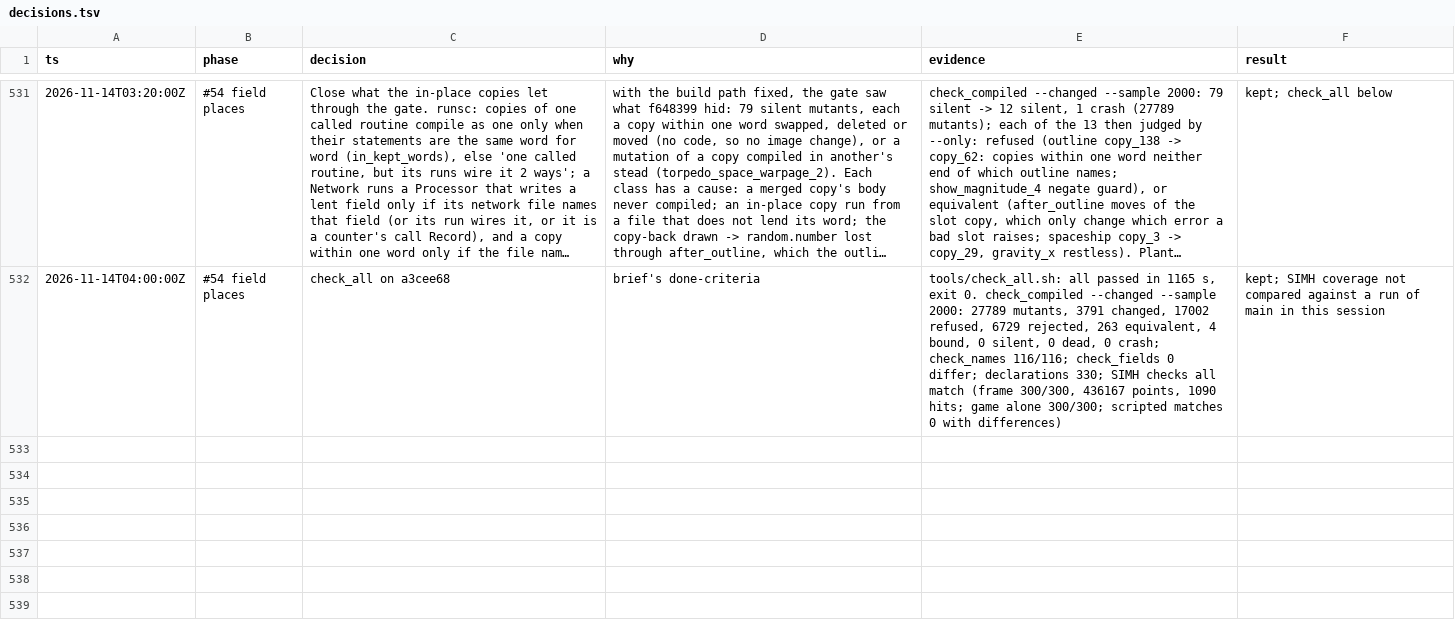
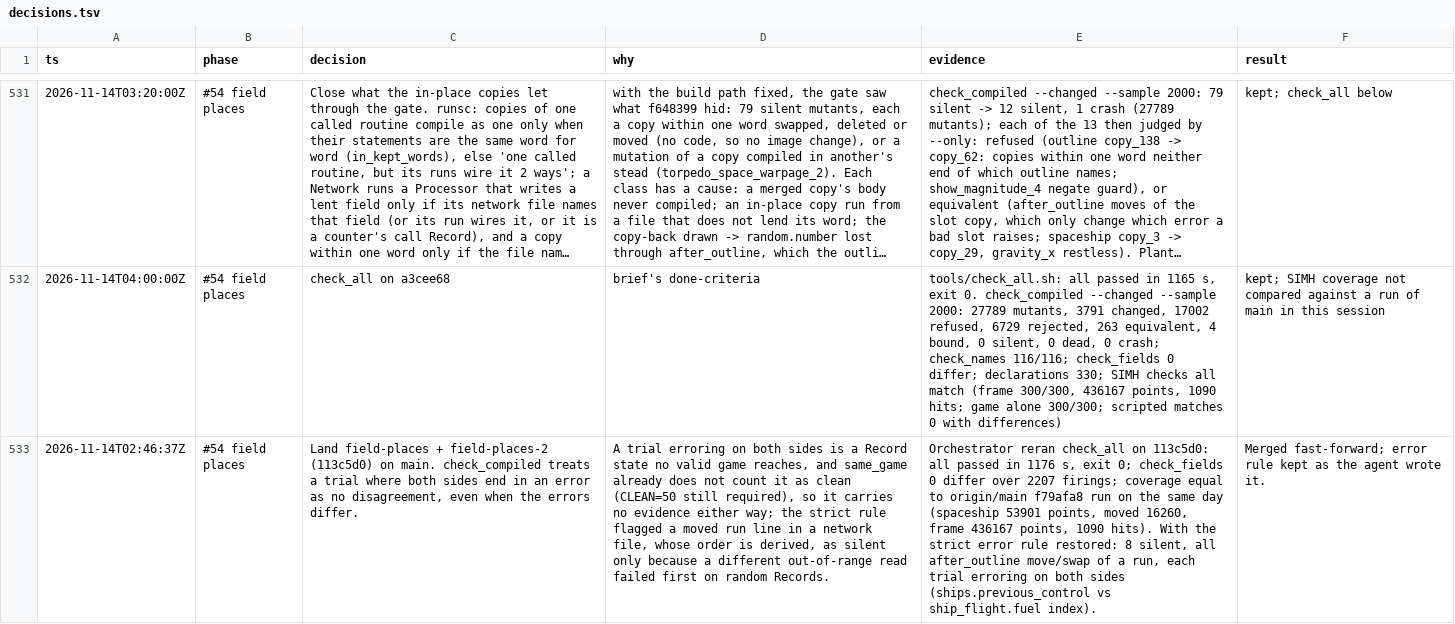
Before and after one commit to wScottSh/runs-spacewar, a TSV file: docs/decisions.tsv, drawn as a sheet; only a part is shown, gaps mark what is left out; long unchanged cells end in …; the diff names each change by its address in the sheet, - before the commit and + after, or states it on an @@ line.

```diff
--- a/docs/decisions.tsv
+++ b/docs/decisions.tsv
+row 533: 2026-11-14T02:46:37Z | #54 field places | Land field-places + field-places-2 (113c5d0) on main. check_compiled treats a trial where both sides end in an error as no disagreement, even when the errors differ. | A trial erroring on both sides is a Record state no valid game reaches, and same_game already does not count it as clean (CLEAN=50 still required), so it carries no evidence either way; the strict rule flagged a moved run line in a network file, whose order is derived, as silent only because a different out-of-range read failed first on random Records. | Orchestrator reran check_all on 113c5d0: all passed in 1176 s, exit 0; check_fields 0 differ over 2207 firings; coverage equal to origin/main f79afa8 run on the same day (spaceship 53901 points, moved 16260, frame 436167 points, 1090 hits). With the strict error rule restored: 8 silent, all after_outline move/swap of a run, each trial erroring on both sides (ships.previous_control vs ship_flight.fuel index). | Merged fast-forward; error rule kept as the agent wrote it.
```
